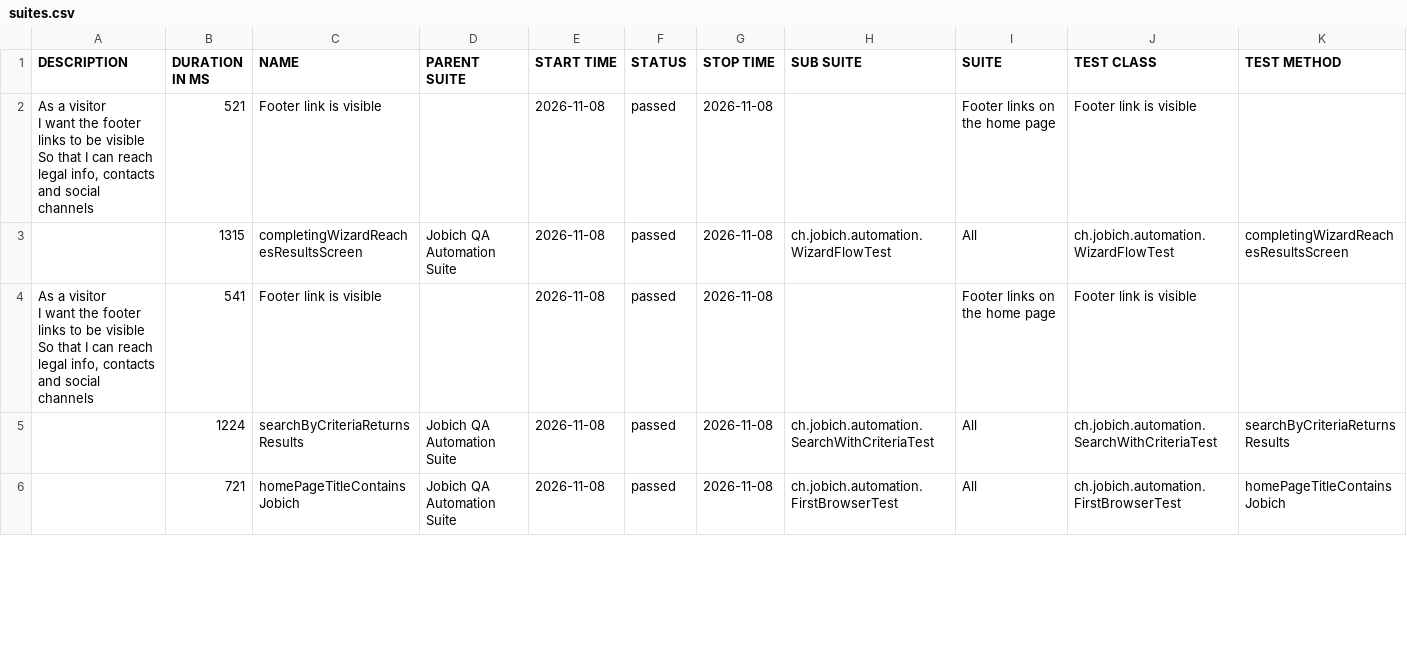
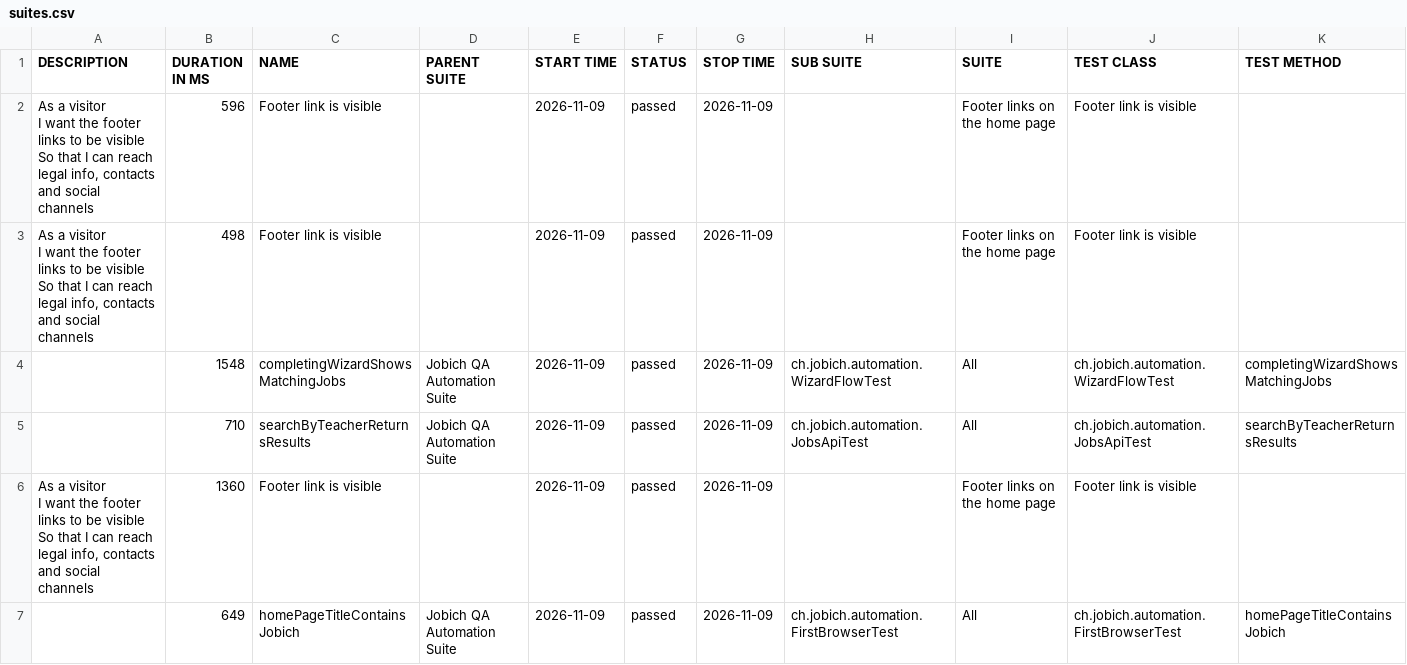
Before and after one commit to aazinchenko/jobich-automation, a CSV file: data/suites.csv, drawn as a sheet; only a part is shown; the diff covers the shown part only.

```diff
--- a/data/suites.csv
+++ b/data/suites.csv
@@ -1,10 +1,13 @@
 "DESCRIPTION","DURATION IN MS","NAME","PARENT SUITE","START TIME","STATUS","STOP TIME","SUB SUITE","SUITE","TEST CLASS","TEST METHOD"
-"  As a visitor
-  I want the footer links to be visible
-  So that I can reach legal info, contacts and social channels","521","Footer link is visible","","2026-11-08","passed","2026-11-08","","Footer links on the home page","Footer link is visible",""
-"","1315","completingWizardReachesResultsScreen","Jobich QA Automation Suite","2026-11-08","passed","2026-11-08","ch.jobich.automation.WizardFlowTest","All","ch.jobich.automation.WizardFlowTest","completingWizardReachesResultsScreen"
-"  As a visitor
-  I want the footer links to be visible
-  So that I can reach legal info, contacts and social channels","541","Footer link is visible","","2026-11-08","passed","2026-11-08","","Footer links on the home page","Footer link is visible",""
-"","1224","searchByCriteriaReturnsResults","Jobich QA Automation Suite","2026-11-08","passed","2026-11-08","ch.jobich.automation.SearchWithCriteriaTest","All","ch.jobich.automation.SearchWithCriteriaTest","searchByCriteriaReturnsResults"
-"","721","homePageTitleContainsJobich","Jobich QA Automation Suite","2026-11-08","passed","2026-11-08","ch.jobich.automation.FirstBrowserTest","All","ch.jobich.automation.FirstBrowserTest","homePageTitleContainsJobich"
+"  As a visitor
+  I want the footer links to be visible
+  So that I can reach legal info, contacts and social channels","596","Footer link is visible","","2026-11-09","passed","2026-11-09","","Footer links on the home page","Footer link is visible",""
+"  As a visitor
+  I want the footer links to be visible
+  So that I can reach legal info, contacts and social channels","498","Footer link is visible","","2026-11-09","passed","2026-11-09","","Footer links on the home page","Footer link is visible",""
+"","1548","completingWizardShowsMatchingJobs","Jobich QA Automation Suite","2026-11-09","passed","2026-11-09","ch.jobich.automation.WizardFlowTest","All","ch.jobich.automation.WizardFlowTest","completingWizardShowsMatchingJobs"
+"","710","searchByTeacherReturnsResults","Jobich QA Automation Suite","2026-11-09","passed","2026-11-09","ch.jobich.automation.JobsApiTest","All","ch.jobich.automation.JobsApiTest","searchByTeacherReturnsResults"
+"  As a visitor
+  I want the footer links to be visible
+  So that I can reach legal info, contacts and social channels","1360","Footer link is visible","","2026-11-09","passed","2026-11-09","","Footer links on the home page","Footer link is visible",""
+"","649","homePageTitleContainsJobich","Jobich QA Automation Suite","2026-11-09","passed","2026-11-09","ch.jobich.automation.FirstBrowserTest","All","ch.jobich.automation.FirstBrowserTest","homePageTitleContainsJobich"
```
Also changed, not shown: 1 added row, 2 removed rows and 14 edited cells elsewhere in this file, 42 other files.
